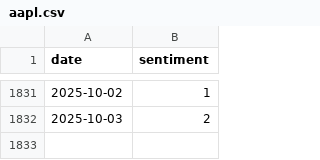
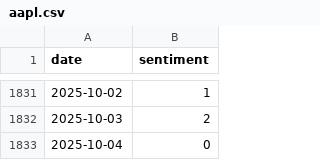
Before and after one commit to autonomous-web-org/news-sentiment, a CSV file: webapp/src/assets/data/nasdaq/aapl.csv, drawn as a sheet; only a part is shown, gaps mark what is left out; the diff names each change by its address in the sheet, - before the commit and + after, or states it on an @@ line.

Commit message:
NASDAQ AAPL: add 1 days through 2025-10-04

```diff
--- a/webapp/src/assets/data/nasdaq/aapl.csv
+++ b/webapp/src/assets/data/nasdaq/aapl.csv
+row 1833: 2025-10-04 | 0
```
